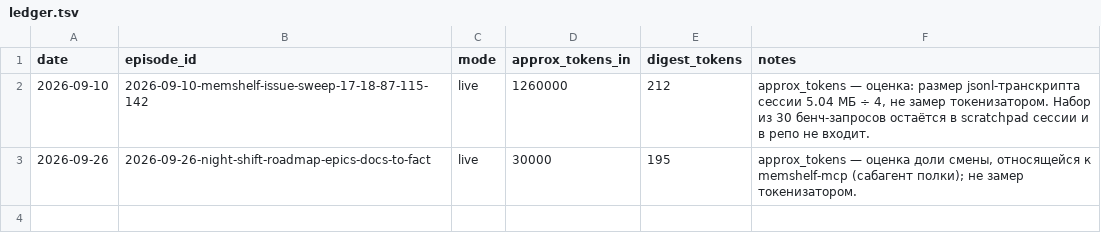
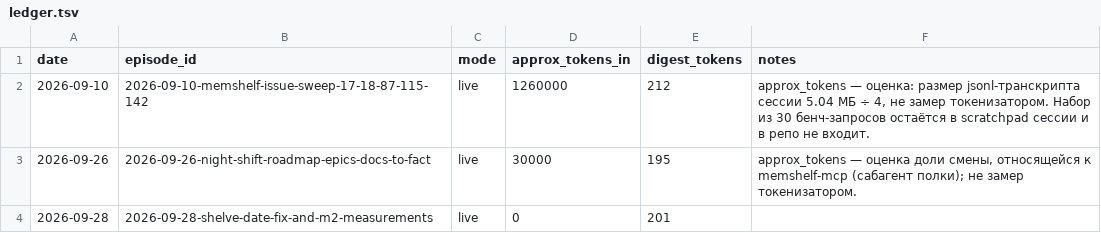
Before and after one commit to ignatenkofi/memshelf-mcp, a TSV file: shelf/ledger.tsv, drawn as a sheet.

```diff
--- a/shelf/ledger.tsv
+++ b/shelf/ledger.tsv
@@ -3 +3,2 @@ date	episode_id	mode	approx_tokens_in	digest_tokens	notes
 2026-09-26	2026-09-26-night-shift-roadmap-epics-docs-to-fact	live	30000	195	approx_tokens — оценка доли смены, относящейся к memshelf-mcp (сабагент полки); не замер токенизатором.
+2026-09-28	2026-09-28-shelve-date-fix-and-m2-measurements	live	0	201	
```
Also changed, not shown: 4 other files.
